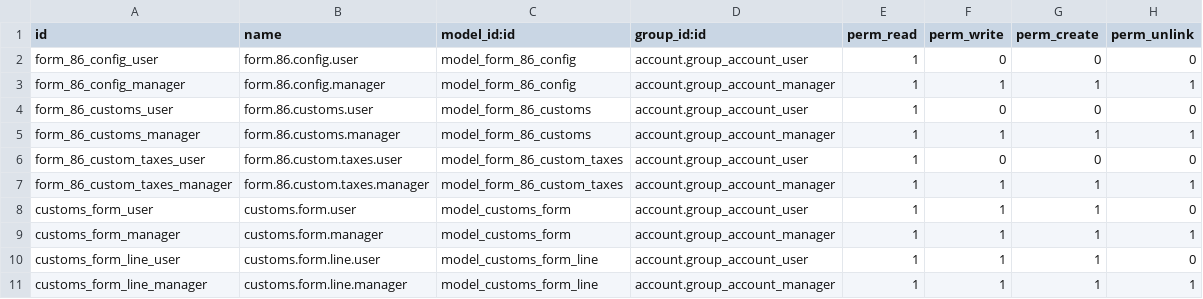
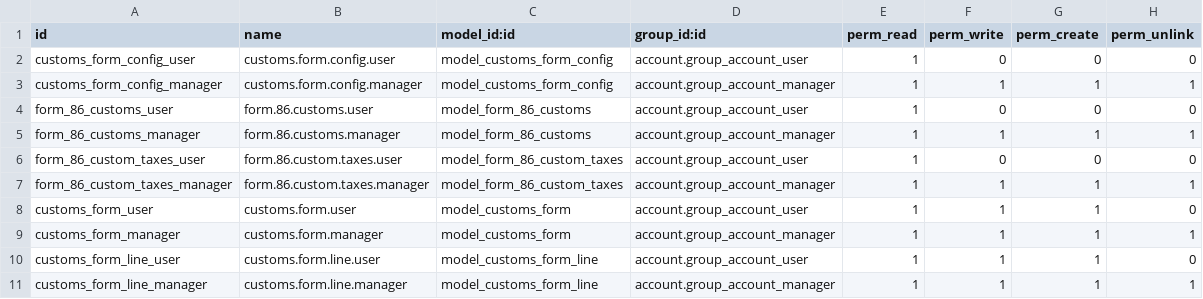
Before and after one commit to odoo-venezuela/odoo-venezuela, a CSV file: l10n_ve_imex/security/ir.model.access.csv, drawn as a sheet.

Commit message:
[IMP] change 'form_86_config' model name to 'customs_form_config'

```diff
--- a/l10n_ve_imex/security/ir.model.access.csv
+++ b/l10n_ve_imex/security/ir.model.access.csv
@@ -1,4 +1,4 @@
 "id","name","model_id:id","group_id:id","perm_read","perm_write","perm_create","perm_unlink"
-"form_86_config_user","form.86.config.user","model_form_86_config","account.group_account_user",1,0,0,0
-"form_86_config_manager","form.86.config.manager","model_form_86_config","account.group_account_manager",1,1,1,1
+"customs_form_config_user","customs.form.config.user","model_customs_form_config","account.group_account_user",1,0,0,0
+"customs_form_config_manager","customs.form.config.manager","model_customs_form_config","account.group_account_manager",1,1,1,1
 "form_86_customs_user","form.86.customs.user","model_form_86_customs","account.group_account_user",1,0,0,0
```
Also changed, not shown: 6 other files.
